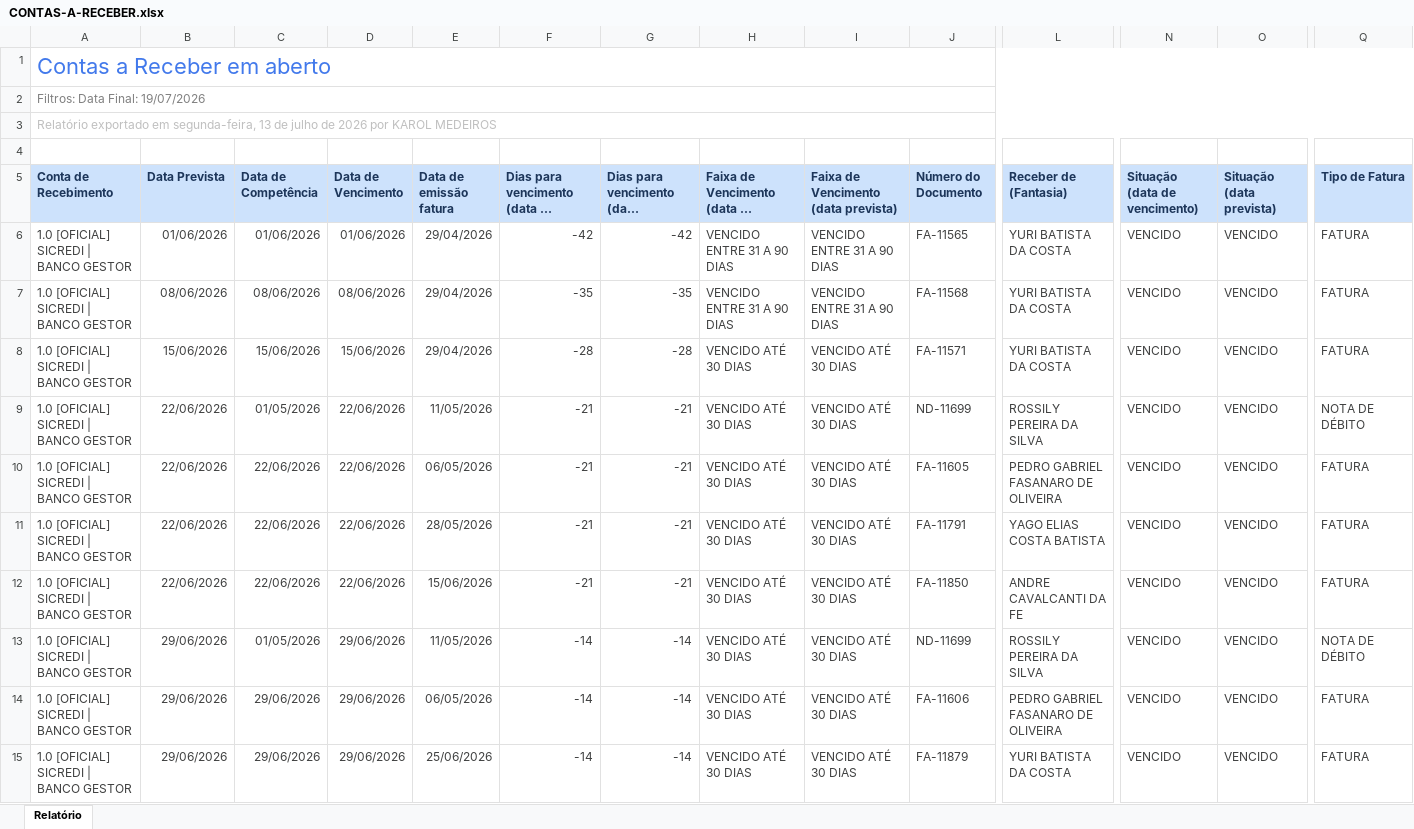
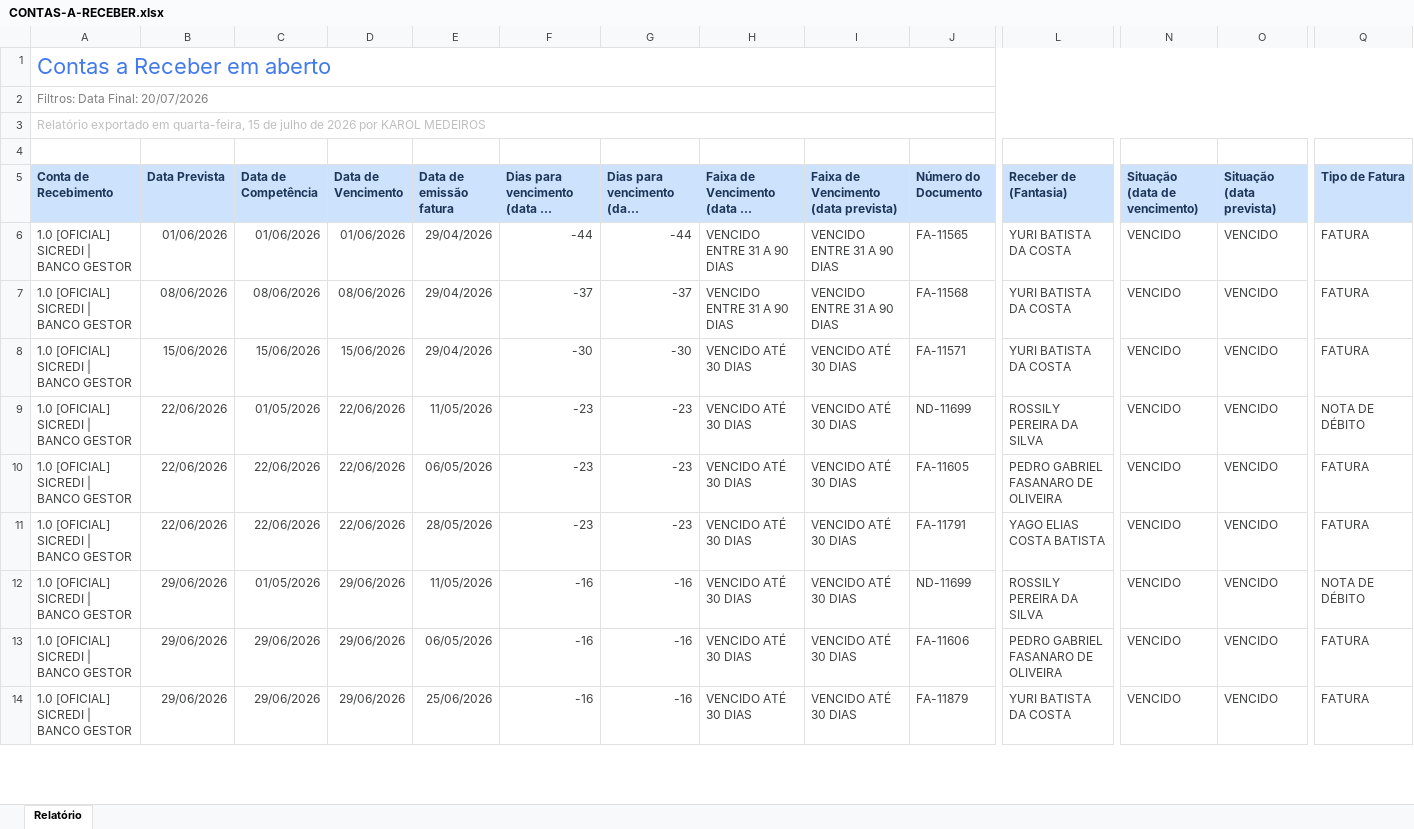
Before and after one commit to lopesjoel/Dashboard-Ativuz, an Excel workbook: planilhas/CONTAS-A-RECEBER.xlsx, sheet Relatório, drawn as a sheet; only a part is shown, gaps mark what is left out; long unchanged cells end in …; values as stored, in another font and other column widths than the file's, no borders; removed rows and columns are numbered as before the commit, all else as after; rows hold the shown columns only; the diff covers the shown part only; the diff names each change by its address in the sheet, - before the commit and + after, or states it on an @@ line.

```diff
--- a/planilhas/CONTAS-A-RECEBER.xlsx (sheet Relatório)
+++ b/planilhas/CONTAS-A-RECEBER.xlsx (sheet Relatório)
-A2 (Conta de Recebimento): Filtros: Data Final: 19/07/2026
+A2 (Conta de Recebimento): Filtros: Data Final: 20/07/2026
-A3 (Conta de Recebimento): …exportado em segunda-feira, 13 de julho…
+A3 (Conta de Recebimento): …exportado em quarta-feira, 15 de julho…
-F6: -42
+F6: -44
-G6: -42
+G6: -44
-F7: -35
+F7: -37
-G7: -35
+G7: -37
-F8: -28
+F8: -30
-G8: -28
+G8: -30
-F9:F11: -21
+F9:F11: -23
-G9:G11: -21
+G9:G11: -23
-row 12: 1.0 [OFICIAL] SICREDI | BANCO GESTOR | 22/06/2026 | 22/06/2026 | 22/06/2026 | 15/06/2026 | -21 | -21 | VENCIDO ATÉ 30 DIAS | VENCIDO ATÉ 30 DIAS | FA-11850 | ANDRE CAVALCANTI DA FE | VENCIDO | VENCIDO | FATURA
-F12:F14: -14
+F12:F14: -16
-G12:G14: -14
+G12:G14: -16
```
Also changed, not shown: other rows of this sheet.
